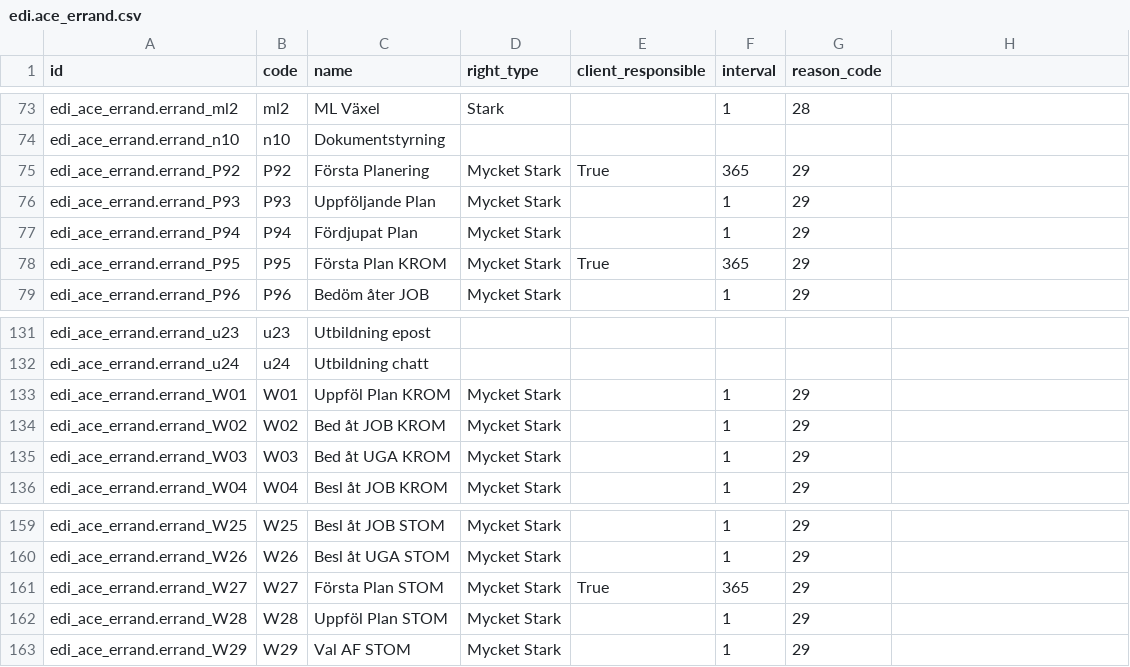
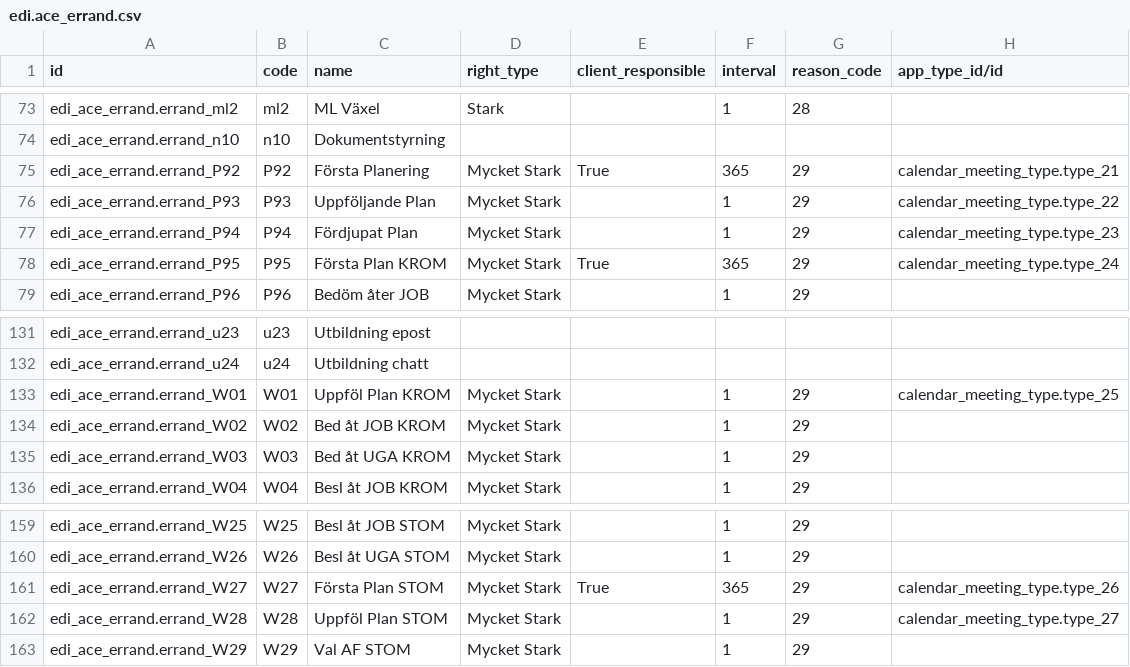
Before and after one commit to vertelab/odoo-edi, a CSV file: edi_af_appointment/data/edi.ace_errand.csv, drawn as a sheet; only a part is shown, gaps mark what is left out; the diff names each change by its address in the sheet, - before the commit and + after, or states it on an @@ line.

Commit message:
edi_af_appointment AFC-594: added administrative menues for ACE errand and queue

```diff
--- a/edi_af_appointment/data/edi.ace_errand.csv
+++ b/edi_af_appointment/data/edi.ace_errand.csv
-H1: (empty)
+H1: app_type_id/id
-H75 (app_type_id/id): (empty)
+H75 (app_type_id/id): calendar_meeting_type.type_21
-H76 (app_type_id/id): (empty)
+H76 (app_type_id/id): calendar_meeting_type.type_22
-H77 (app_type_id/id): (empty)
+H77 (app_type_id/id): calendar_meeting_type.type_23
-H78 (app_type_id/id): (empty)
+H78 (app_type_id/id): calendar_meeting_type.type_24
-H133 (app_type_id/id): (empty)
+H133 (app_type_id/id): calendar_meeting_type.type_25
-H161 (app_type_id/id): (empty)
+H161 (app_type_id/id): calendar_meeting_type.type_26
-H162 (app_type_id/id): (empty)
+H162 (app_type_id/id): calendar_meeting_type.type_27
```
Also changed, not shown: 2 other files.
